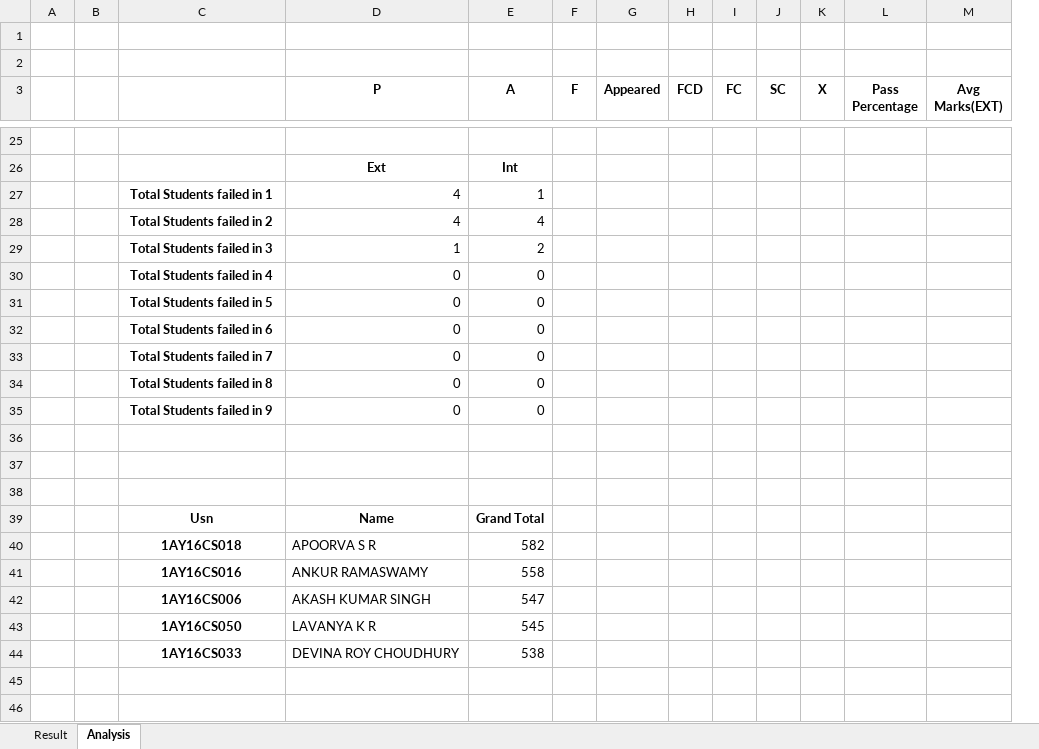
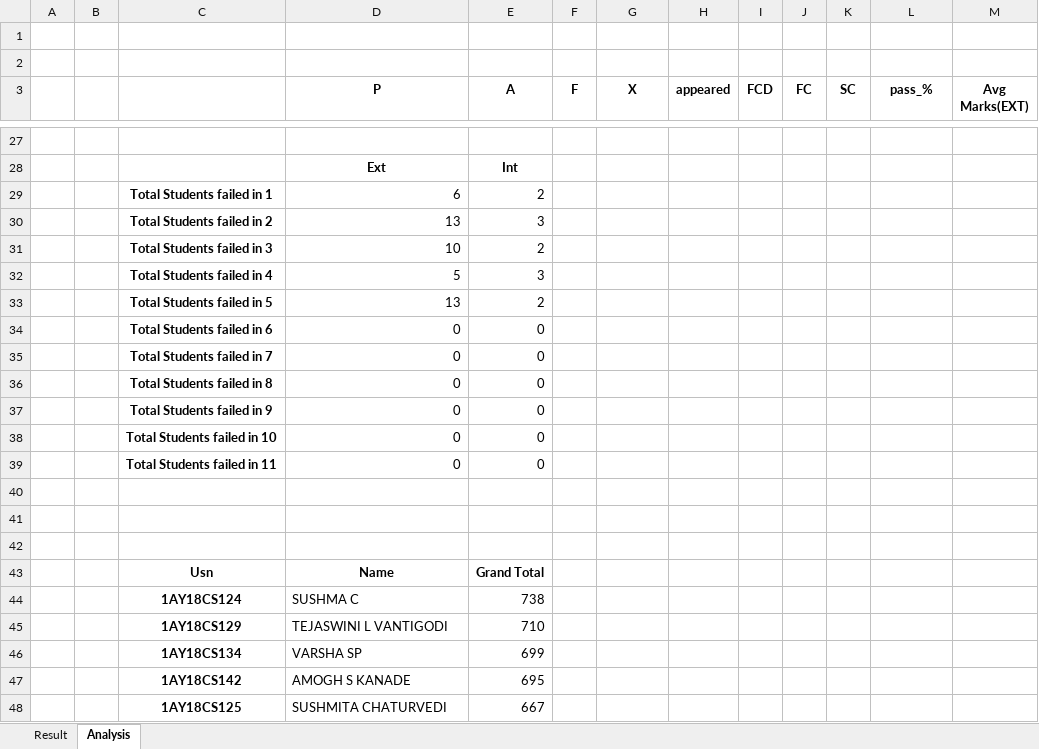
Before and after one commit to UdPro/Vtu_Result_Analysis, an Excel workbook: static/res.xlsx, sheet Analysis, drawn as a sheet; only a part is shown, gaps mark what is left out; values as stored, in another font and other column widths than the file's, no borders; removed rows and columns are numbered as before the commit, all else as after; rows hold the shown columns only; the diff covers the shown part only; the diff names each change by its address in the sheet, - before the commit and + after, or states it on an @@ line.

```diff
--- a/static/res.xlsx (sheet Analysis)
+++ b/static/res.xlsx (sheet Analysis)
+column H (appeared), empty
-column K (X), empty
-G3: Appeared
+G3: X
-L3: Pass Percentage
+L3: pass_%
-D29 (P): 4
+D29 (P): 6
-E29 (A): 1
+E29 (A): 2
-D30 (P): 4
+D30 (P): 13
-E30 (A): 4
+E30 (A): 3
-D31 (P): 1
+D31 (P): 10
-D32 (P): 0
+D32 (P): 5
-E32 (A): 0
+E32 (A): 3
-D33 (P): 0
+D33 (P): 13
-E33 (A): 0
+E33 (A): 2
+row 38:  |  | Total Students failed in 10 | 0 | 0
+row 39:  |  | Total Students failed in 11 | 0 | 0
-row 40:  |  | 1AY16CS018 | APOORVA S R | 582
-row 41:  |  | 1AY16CS016 | ANKUR RAMASWAMY | 558
-row 42:  |  | 1AY16CS006 | AKASH KUMAR SINGH | 547
-row 43:  |  | 1AY16CS050 | LAVANYA K R | 545
-row 44:  |  | 1AY16CS033 | DEVINA ROY CHOUDHURY | 538
+row 44:  |  | 1AY18CS124 | SUSHMA C | 738
+row 45:  |  | 1AY18CS129 | TEJASWINI L VANTIGODI | 710
+row 46:  |  | 1AY18CS134 | VARSHA SP | 699
+row 47:  |  | 1AY18CS142 | AMOGH S KANADE | 695
+row 48:  |  | 1AY18CS125 | SUSHMITA CHATURVEDI | 667
```
Also changed, not shown: 19 added rows, 17 removed rows and 1 moved row elsewhere in this sheet, sheet Result, 2 other files.
